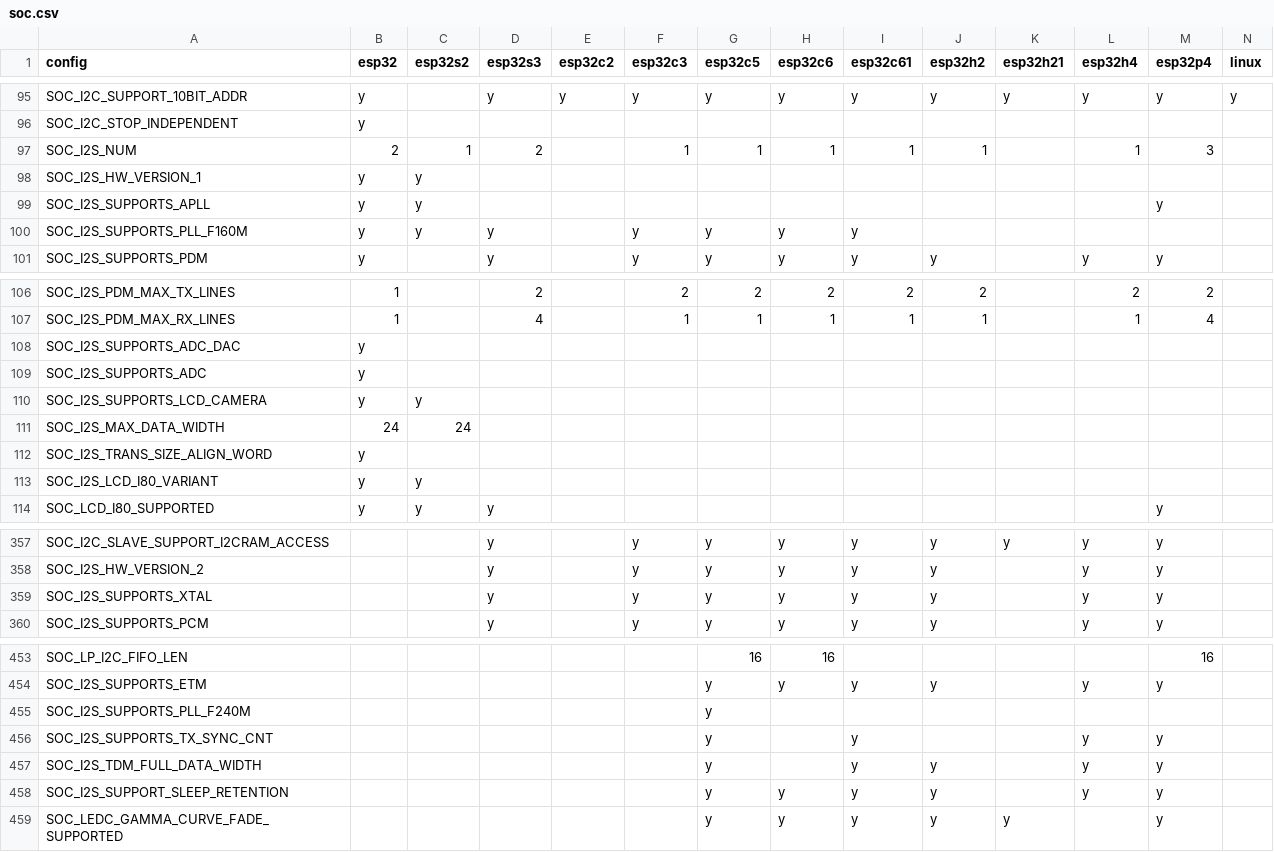
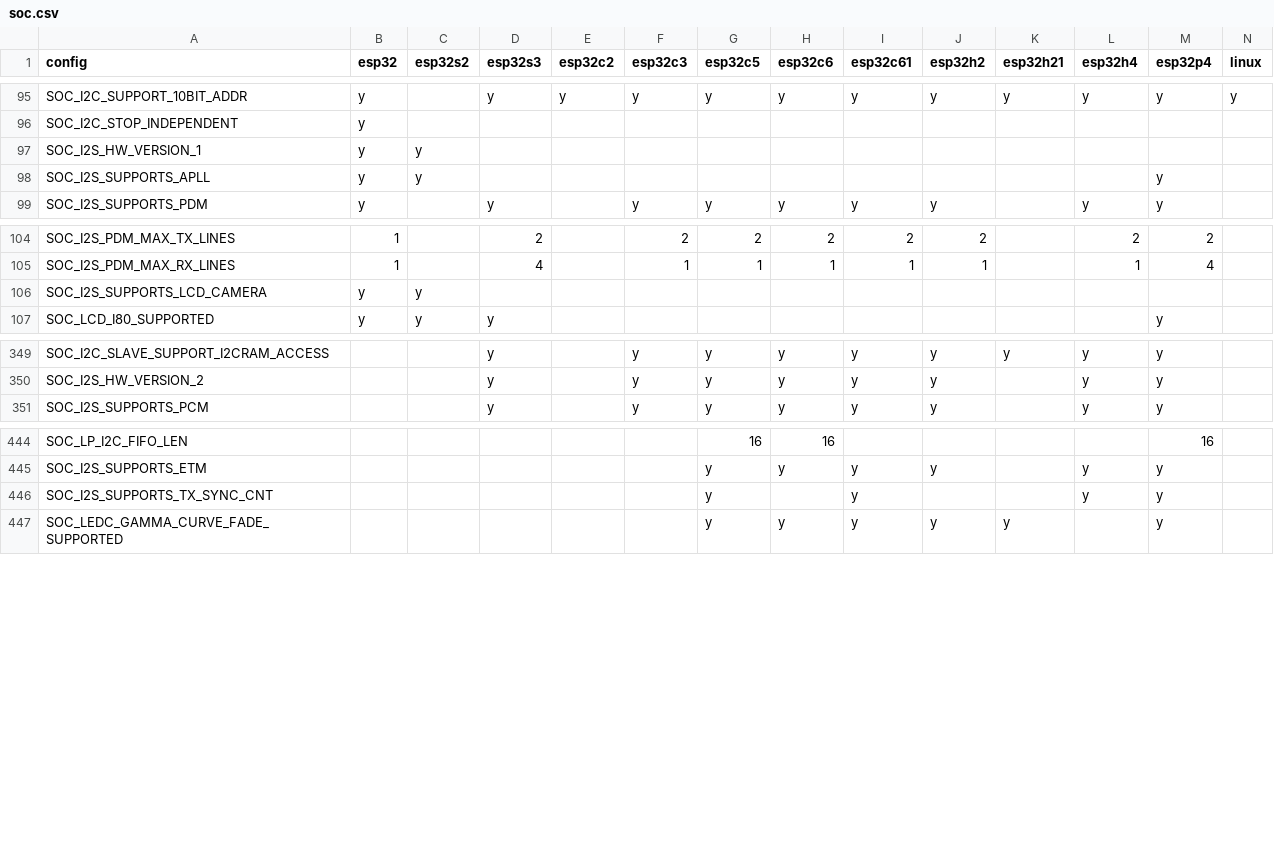
Before and after one commit to tanakamasayuki/ESP-IDF-SoC-Check, a CSV file: soc.csv, drawn as a sheet; only a part is shown, gaps mark what is left out; the diff covers the shown part only; the diff names each change by its address in the sheet, - before the commit and + after, or states it on an @@ line.

```diff
--- a/soc.csv
+++ b/soc.csv
-row 97: SOC_I2S_NUM | 2 | 1 | 2 |  | 1 | 1 | 1 | 1 | 1 |  | 1 | 3
-row 100: SOC_I2S_SUPPORTS_PLL_F160M | y | y | y |  | y | y | y | y
-row 108: SOC_I2S_SUPPORTS_ADC_DAC | y
-row 109: SOC_I2S_SUPPORTS_ADC | y
-row 111: SOC_I2S_MAX_DATA_WIDTH | 24 | 24
-row 112: SOC_I2S_TRANS_SIZE_ALIGN_WORD | y
-row 113: SOC_I2S_LCD_I80_VARIANT | y | y
-row 359: SOC_I2S_SUPPORTS_XTAL |  |  | y |  | y | y | y | y | y |  | y | y
-row 455: SOC_I2S_SUPPORTS_PLL_F240M |  |  |  |  |  | y
-row 457: SOC_I2S_TDM_FULL_DATA_WIDTH |  |  |  |  |  | y |  | y | y |  | y | y
-row 458: SOC_I2S_SUPPORT_SLEEP_RETENTION |  |  |  |  |  | y | y | y | y |  | y | y
```
Also changed, not shown: 10 removed rows elsewhere in this file, 1 other file.
